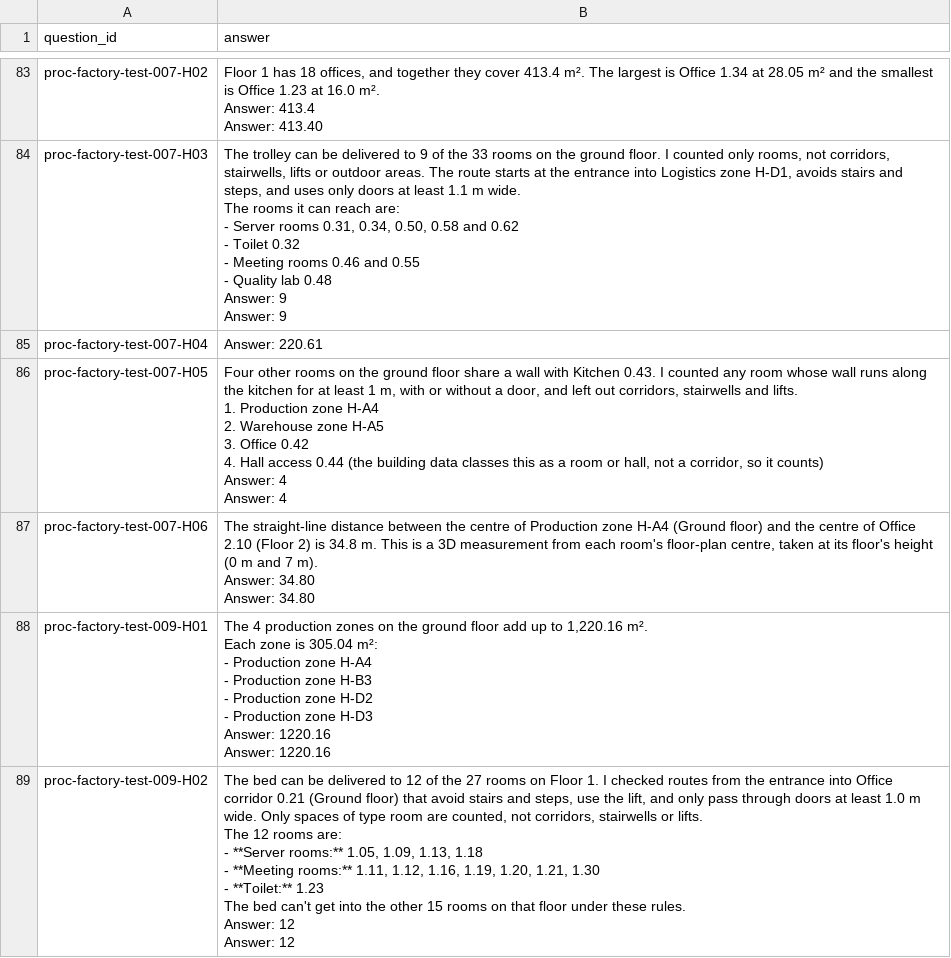
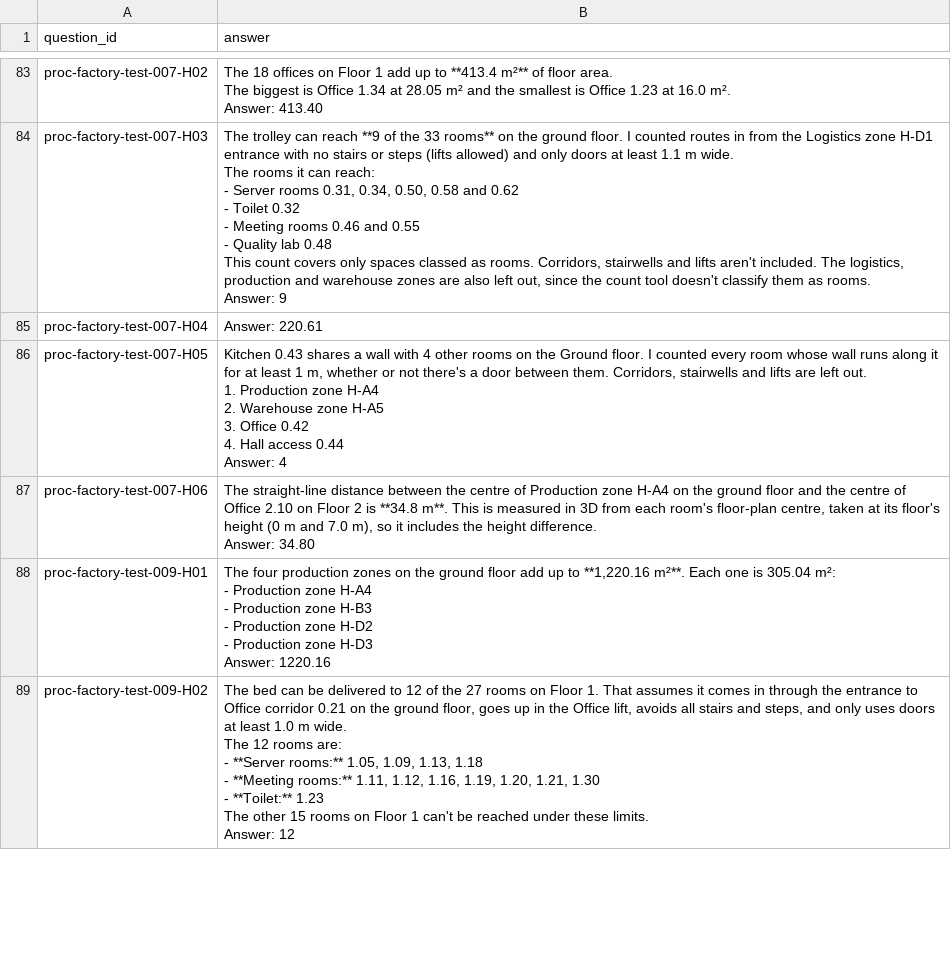
Before and after one commit to Daksh24v/IndustrialHackathon, a CSV file: results/team_answers.csv, drawn as a sheet; only a part is shown, gaps mark what is left out; ↵ is a line break in a cell; the diff covers the shown part only; the diff names each change by its address in the sheet, - before the commit and + after, or states it on an @@ line.

```diff
--- a/results/team_answers.csv
+++ b/results/team_answers.csv
-B83 (answer): Floor 1 has 18 offices, and together they cover 413.4 m². The largest is Office 1.34 at 28.05 m² and the smallest is Office 1.23 at 16.0 m². ↵ Answer: 413.4 ↵ Answer: 413.40
+B83 (answer): The 18 offices on Floor 1 add up to **413.4 m²** of floor area. ↵ The biggest is Office 1.34 at 28.05 m² and the smallest is Office 1.23 at 16.0 m². ↵ Answer: 413.40
-B84 (answer): …trolley can be delivered to 9 of the 33 rooms on the ground floor. I counted only rooms, not corridors, stairwells, lifts or outdoor areas. The route starts at the entrance into Logistics zone H-D1, avoids stairs and steps, and uses only doors at least 1.1 m wide. ↵ The rooms it can reach are: ↵ - Server rooms 0.31, 0.34, 0.50, 0.58 and 0.62 ↵ - Toilet 0.32 ↵ - Meeting rooms 0.46 and 0.55 ↵ - Quality lab 0.48 ↵ Answer: 9 ↵ Answer: 9
+B84 (answer): …trolley can reach **9 of the 33 rooms** on the ground floor. I counted routes in from the Logistics zone H-D1 entrance with no stairs or steps (lifts allowed) and only doors at least 1.1 m wide. ↵ The rooms it can reach: ↵ - Server rooms 0.31, 0.34, 0.50, 0.58 and 0.62 ↵ - Toilet 0.32 ↵ - Meeting rooms 0.46 and 0.55 ↵ - Quality lab 0.48 ↵ This count covers only spaces classed as rooms. Corridors, stairwells and lifts aren't included. The logistics, production and warehouse zones are also left out, since the count tool doesn't classify them as rooms. ↵ Answer: 9
-B86 (answer): Four other rooms on the ground floor share a wall with Kitchen 0.43. I counted any room whose wall runs along the kitchen for at least 1 m, with or without a door, and left out corridors, stairwells and lifts. ↵ 1. Production zone H-A4 ↵ 2. Warehouse zone H-A5 ↵ 3. Office 0.42 ↵ 4. Hall access 0.44 (the building data classes this as a room or hall, not a corridor, so it counts) ↵ Answer: 4 ↵ Answer: 4
+B86 (answer): Kitchen 0.43 shares a wall with 4 other rooms on the Ground floor. I counted every room whose wall runs along it for at least 1 m, whether or not there's a door between them. Corridors, stairwells and lifts are left out. ↵ 1. Production zone H-A4 ↵ 2. Warehouse zone H-A5 ↵ 3. Office 0.42 ↵ 4. Hall access 0.44 ↵ Answer: 4
-B87 (answer): …zone H-A4 (Ground floor) and the centre of Office 2.10 (Floor 2) is 34.8 m. This is a 3D measurement from each room's floor-plan centre, taken at its floor's height (0 m and 7 m). ↵ Answer: 34.80 ↵ Answer: 34.80
+B87 (answer): …zone H-A4 on the ground floor and the centre of Office 2.10 on Floor 2 is **34.8 m**. This is measured in 3D from each room's floor-plan centre, taken at its floor's height (0 m and 7.0 m), so it includes the height difference. ↵ Answer: 34.80
-B88 (answer): The 4 production zones on the ground floor add up to 1,220.16 m². ↵ Each zone is 305.04 m²: ↵ - Production zone H-A4 ↵ - Production zone H-B3 ↵ - Production zone H-D2 ↵ - Production zone H-D3 ↵ Answer: 1220.16 ↵ Answer: 1220.16
+B88 (answer): The four production zones on the ground floor add up to **1,220.16 m²**. Each one is 305.04 m²: ↵ - Production zone H-A4 ↵ - Production zone H-B3 ↵ - Production zone H-D2 ↵ - Production zone H-D3 ↵ Answer: 1220.16
-B89 (answer): …Floor 1. I checked routes from the entrance into Office corridor 0.21 (Ground floor) that avoid stairs and steps, use the lift, and only pass through doors at least 1.0 m wide. Only spaces of type room are counted, not corridors, stairwells or lifts. ↵ The 12 rooms are: ↵ - **Server rooms:** 1.05, 1.09, 1.13, 1.18 ↵ - **Meeting rooms:** 1.11, 1.12, 1.16, 1.19, 1.20, 1.21, 1.30 ↵ - **Toilet:** 1.23 ↵ The bed can't get into the other 15 rooms on that floor under these rules. ↵ Answer: 12 ↵ Answer: 12
+B89 (answer): …Floor 1. That assumes it comes in through the entrance to Office corridor 0.21 on the ground floor, goes up in the Office lift, avoids all stairs and steps, and only uses doors at least 1.0 m wide. ↵ The 12 rooms are: ↵ - **Server rooms:** 1.05, 1.09, 1.13, 1.18 ↵ - **Meeting rooms:** 1.11, 1.12, 1.16, 1.19, 1.20, 1.21, 1.30 ↵ - **Toilet:** 1.23 ↵ The other 15 rooms on Floor 1 can't be reached under these limits. ↵ Answer: 12
```
Also changed, not shown: 137 edited cells elsewhere in this file, 7 other files.
